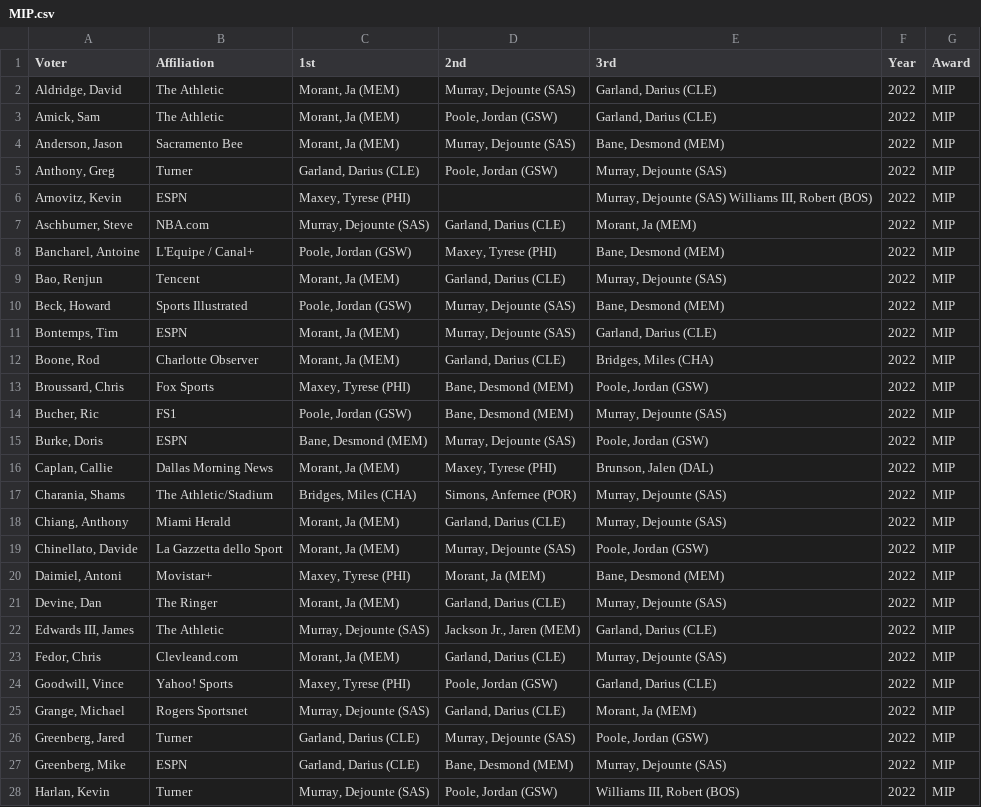
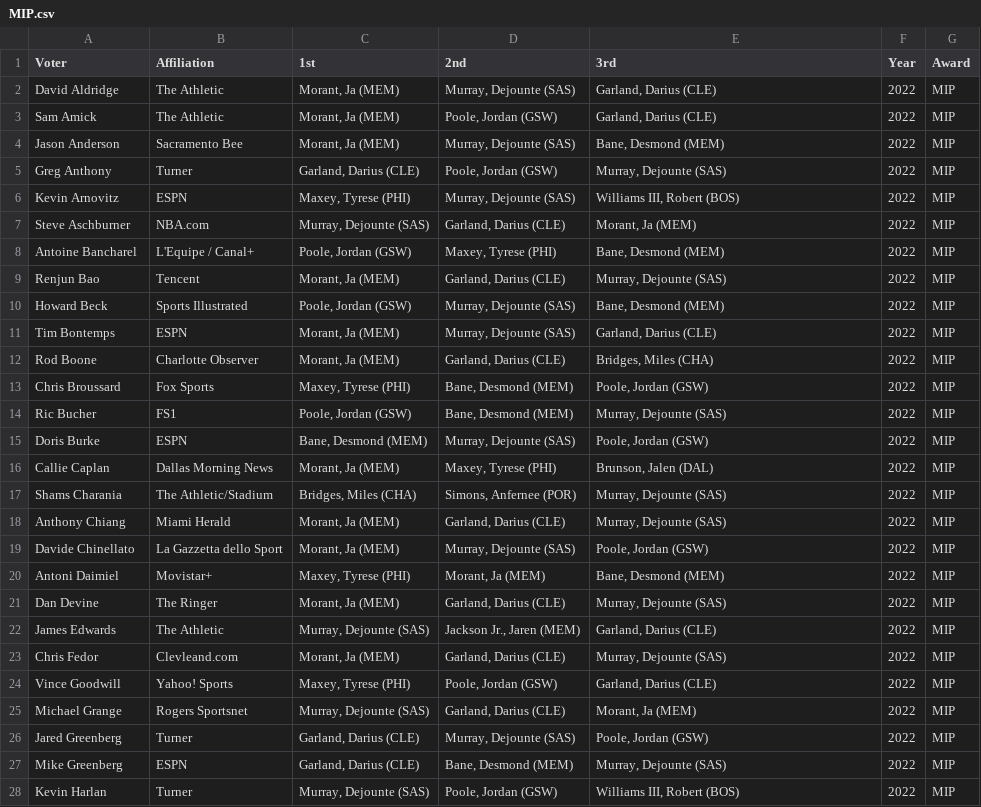
Before and after one commit to The57thPick/The57thPick.com, a CSV file: content/posts/nba-voting/panes/awards/2022/MIP.csv, drawn as a sheet; only a part is shown; the diff covers the shown part only.

```diff
--- a/content/posts/nba-voting/panes/awards/2022/MIP.csv
+++ b/content/posts/nba-voting/panes/awards/2022/MIP.csv
@@ -1,28 +1,28 @@
 Voter,Affiliation,1st,2nd,3rd,Year,Award
-"Aldridge, David",The Athletic,"Morant, Ja (MEM)","Murray, Dejounte (SAS)","Garland, Darius (CLE)",2022, MIP
-"Amick, Sam",The Athletic,"Morant, Ja (MEM)","Poole, Jordan (GSW)","Garland, Darius (CLE)",2022, MIP
-"Anderson, Jason",Sacramento Bee,"Morant, Ja (MEM)","Murray, Dejounte (SAS)","Bane, Desmond (MEM)",2022, MIP
-"Anthony, Greg",Turner,"Garland, Darius (CLE)","Poole, Jordan (GSW)","Murray, Dejounte (SAS)",2022, MIP
-"Arnovitz, Kevin",ESPN,"Maxey, Tyrese (PHI)",,"Murray, Dejounte (SAS) Williams III, Robert (BOS)",2022, MIP
-"Aschburner, Steve",NBA.com,"Murray, Dejounte (SAS)","Garland, Darius (CLE)","Morant, Ja (MEM)",2022, MIP
-"Bancharel, Antoine",L'Equipe / Canal+,"Poole, Jordan (GSW)","Maxey, Tyrese (PHI)","Bane, Desmond (MEM)",2022, MIP
-"Bao, Renjun",Tencent,"Morant, Ja (MEM)","Garland, Darius (CLE)","Murray, Dejounte (SAS)",2022, MIP
-"Beck, Howard",Sports Illustrated,"Poole, Jordan (GSW)","Murray, Dejounte (SAS)","Bane, Desmond (MEM)",2022, MIP
-"Bontemps, Tim",ESPN,"Morant, Ja (MEM)","Murray, Dejounte (SAS)","Garland, Darius (CLE)",2022, MIP
-"Boone, Rod",Charlotte Observer,"Morant, Ja (MEM)","Garland, Darius (CLE)","Bridges, Miles (CHA)",2022, MIP
-"Broussard, Chris",Fox Sports,"Maxey, Tyrese (PHI)","Bane, Desmond (MEM)","Poole, Jordan (GSW)",2022, MIP
-"Bucher, Ric",FS1,"Poole, Jordan (GSW)","Bane, Desmond (MEM)","Murray, Dejounte (SAS)",2022, MIP
-"Burke, Doris",ESPN,"Bane, Desmond (MEM)","Murray, Dejounte (SAS)","Poole, Jordan (GSW)",2022, MIP
-"Caplan, Callie",Dallas Morning News,"Morant, Ja (MEM)","Maxey, Tyrese (PHI)","Brunson, Jalen (DAL)",2022, MIP
-"Charania, Shams",The Athletic/Stadium,"Bridges, Miles (CHA)","Simons, Anfernee (POR)","Murray, Dejounte (SAS)",2022, MIP
-"Chiang, Anthony",Miami Herald,"Morant, Ja (MEM)","Garland, Darius (CLE)","Murray, Dejounte (SAS)",2022, MIP
-"Chinellato, Davide",La Gazzetta dello Sport,"Morant, Ja (MEM)","Murray, Dejounte (SAS)","Poole, Jordan (GSW)",2022, MIP
-"Daimiel, Antoni",Movistar+,"Maxey, Tyrese (PHI)","Morant, Ja (MEM)","Bane, Desmond (MEM)",2022, MIP
-"Devine, Dan",The Ringer,"Morant, Ja (MEM)","Garland, Darius (CLE)","Murray, Dejounte (SAS)",2022, MIP
-"Edwards III, James",The Athletic,"Murray, Dejounte (SAS)","Jackson Jr., Jaren (MEM)","Garland, Darius (CLE)",2022, MIP
-"Fedor, Chris",Clevleand.com,"Morant, Ja (MEM)","Garland, Darius (CLE)","Murray, Dejounte (SAS)",2022, MIP
-"Goodwill, Vince",Yahoo! Sports,"Maxey, Tyrese (PHI)","Poole, Jordan (GSW)","Garland, Darius (CLE)",2022, MIP
-"Grange, Michael",Rogers Sportsnet,"Murray, Dejounte (SAS)","Garland, Darius (CLE)","Morant, Ja (MEM)",2022, MIP
-"Greenberg, Jared",Turner,"Garland, Darius (CLE)","Murray, Dejounte (SAS)","Poole, Jordan (GSW)",2022, MIP
-"Greenberg, Mike",ESPN,"Garland, Darius (CLE)","Bane, Desmond (MEM)","Murray, Dejounte (SAS)",2022, MIP
-"Harlan, Kevin",Turner,"Murray, Dejounte (SAS)","Poole, Jordan (GSW)","Williams III, Robert (BOS)",2022, MIP
+David Aldridge,The Athletic,"Morant, Ja (MEM)","Murray, Dejounte (SAS)","Garland, Darius (CLE)",2022,MIP
+Sam Amick,The Athletic,"Morant, Ja (MEM)","Poole, Jordan (GSW)","Garland, Darius (CLE)",2022,MIP
+Jason Anderson,Sacramento Bee,"Morant, Ja (MEM)","Murray, Dejounte (SAS)","Bane, Desmond (MEM)",2022,MIP
+Greg Anthony,Turner,"Garland, Darius (CLE)","Poole, Jordan (GSW)","Murray, Dejounte (SAS)",2022,MIP
+Kevin Arnovitz,ESPN,"Maxey, Tyrese (PHI)","Murray, Dejounte (SAS)","Williams III, Robert (BOS)",2022,MIP
+Steve Aschburner,NBA.com,"Murray, Dejounte (SAS)","Garland, Darius (CLE)","Morant, Ja (MEM)",2022,MIP
+Antoine Bancharel,L'Equipe / Canal+,"Poole, Jordan (GSW)","Maxey, Tyrese (PHI)","Bane, Desmond (MEM)",2022,MIP
+Renjun Bao,Tencent,"Morant, Ja (MEM)","Garland, Darius (CLE)","Murray, Dejounte (SAS)",2022,MIP
+Howard Beck,Sports Illustrated,"Poole, Jordan (GSW)","Murray, Dejounte (SAS)","Bane, Desmond (MEM)",2022,MIP
+Tim Bontemps,ESPN,"Morant, Ja (MEM)","Murray, Dejounte (SAS)","Garland, Darius (CLE)",2022,MIP
+Rod Boone,Charlotte Observer,"Morant, Ja (MEM)","Garland, Darius (CLE)","Bridges, Miles (CHA)",2022,MIP
+Chris Broussard,Fox Sports,"Maxey, Tyrese (PHI)","Bane, Desmond (MEM)","Poole, Jordan (GSW)",2022,MIP
+Ric Bucher,FS1,"Poole, Jordan (GSW)","Bane, Desmond (MEM)","Murray, Dejounte (SAS)",2022,MIP
+Doris Burke,ESPN,"Bane, Desmond (MEM)","Murray, Dejounte (SAS)","Poole, Jordan (GSW)",2022,MIP
+Callie Caplan,Dallas Morning News,"Morant, Ja (MEM)","Maxey, Tyrese (PHI)","Brunson, Jalen (DAL)",2022,MIP
+Shams Charania,The Athletic/Stadium,"Bridges, Miles (CHA)","Simons, Anfernee (POR)","Murray, Dejounte (SAS)",2022,MIP
+Anthony Chiang,Miami Herald,"Morant, Ja (MEM)","Garland, Darius (CLE)","Murray, Dejounte (SAS)",2022,MIP
+Davide Chinellato,La Gazzetta dello Sport,"Morant, Ja (MEM)","Murray, Dejounte (SAS)","Poole, Jordan (GSW)",2022,MIP
+Antoni Daimiel,Movistar+,"Maxey, Tyrese (PHI)","Morant, Ja (MEM)","Bane, Desmond (MEM)",2022,MIP
+Dan Devine,The Ringer,"Morant, Ja (MEM)","Garland, Darius (CLE)","Murray, Dejounte (SAS)",2022,MIP
+James Edwards,The Athletic,"Murray, Dejounte (SAS)","Jackson Jr., Jaren (MEM)","Garland, Darius (CLE)",2022,MIP
+Chris Fedor,Clevleand.com,"Morant, Ja (MEM)","Garland, Darius (CLE)","Murray, Dejounte (SAS)",2022,MIP
+Vince Goodwill,Yahoo! Sports,"Maxey, Tyrese (PHI)","Poole, Jordan (GSW)","Garland, Darius (CLE)",2022,MIP
+Michael Grange,Rogers Sportsnet,"Murray, Dejounte (SAS)","Garland, Darius (CLE)","Morant, Ja (MEM)",2022,MIP
+Jared Greenberg,Turner,"Garland, Darius (CLE)","Murray, Dejounte (SAS)","Poole, Jordan (GSW)",2022,MIP
+Mike Greenberg,ESPN,"Garland, Darius (CLE)","Bane, Desmond (MEM)","Murray, Dejounte (SAS)",2022,MIP
+Kevin Harlan,Turner,"Murray, Dejounte (SAS)","Poole, Jordan (GSW)","Williams III, Robert (BOS)",2022,MIP
```
Also changed, not shown: 75 edited cells elsewhere in this file, content/posts/nba-voting/panes/awards/2022/6th.csv, content/posts/nba-voting/panes/awards/2022/COY.csv, 23 other files.
